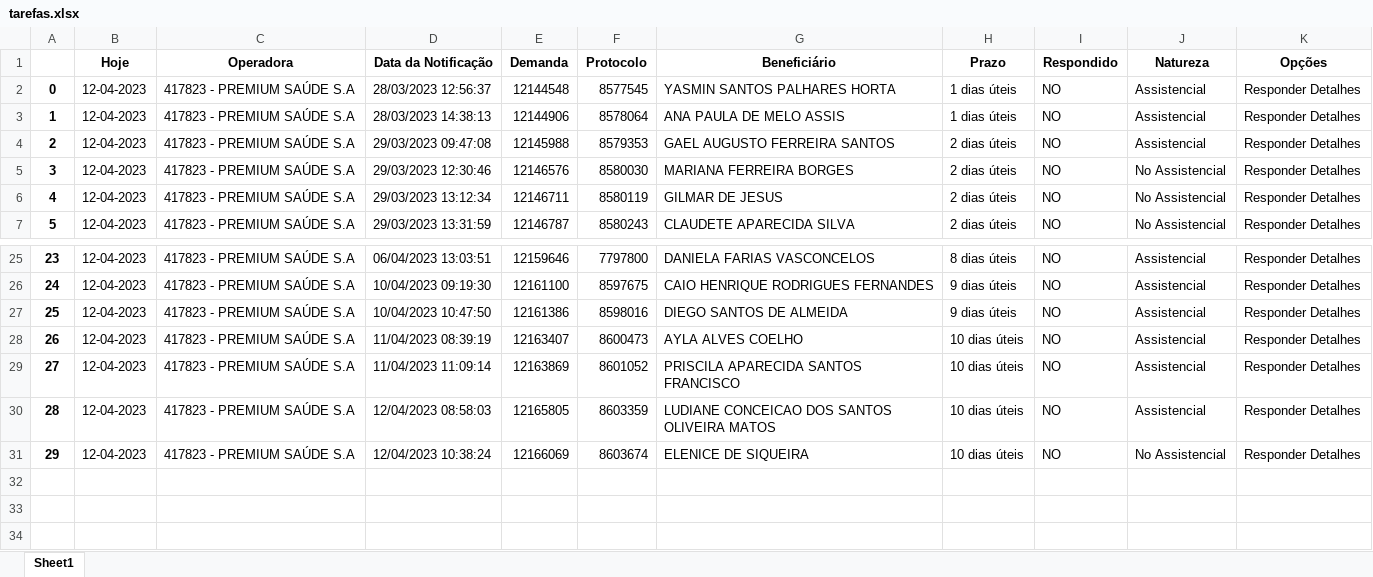
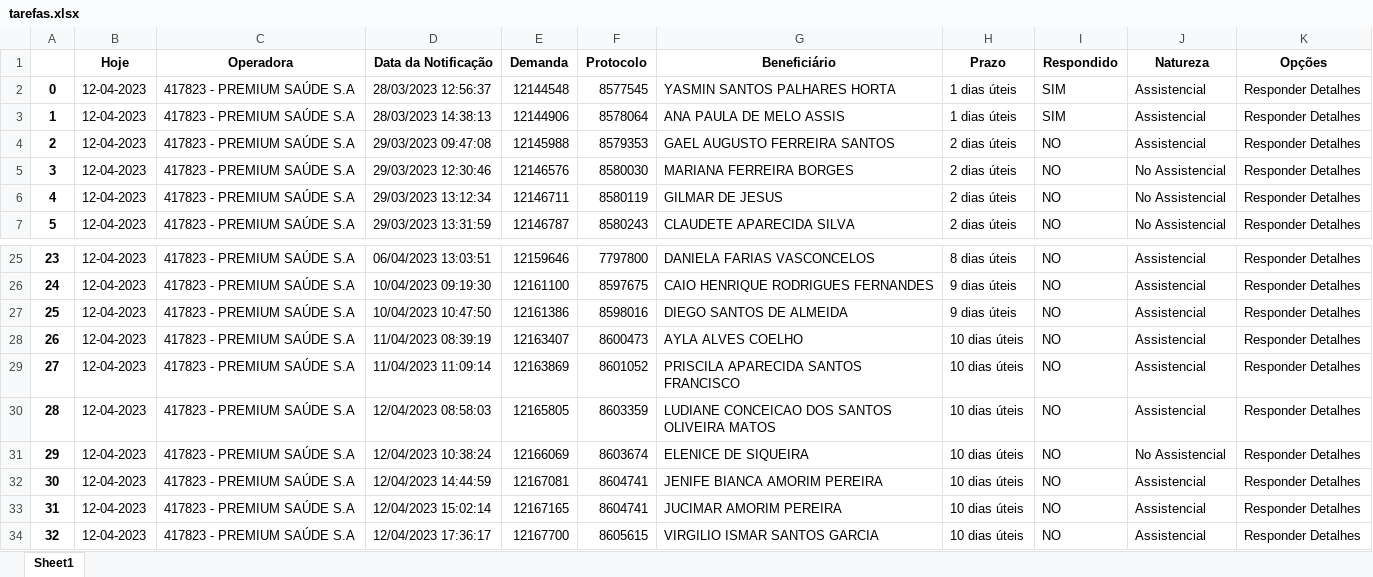
Before and after one commit to amantino69/nipon1, an Excel workbook: planilha/tarefas.xlsx, sheet Sheet1, drawn as a sheet; only a part is shown, gaps mark what is left out; values as stored, in another font and other column widths than the file's, no borders; the diff names each change by its address in the sheet, - before the commit and + after, or states it on an @@ line.

```diff
--- a/planilha/tarefas.xlsx (sheet Sheet1)
+++ b/planilha/tarefas.xlsx (sheet Sheet1)
-I2:I3 (Respondido): NO
+I2:I3 (Respondido): SIM
+row 32: 30 | 12-04-2023 | 417823 - PREMIUM SAÚDE S.A | 12/04/2023 14:44:59 | 12167081 | 8604741 | JENIFE BIANCA AMORIM PEREIRA | 10 dias úteis | NO | Assistencial | Responder Detalhes
+row 33: 31 | 12-04-2023 | 417823 - PREMIUM SAÚDE S.A | 12/04/2023 15:02:14 | 12167165 | 8604741 | JUCIMAR AMORIM PEREIRA | 10 dias úteis | NO | Assistencial | Responder Detalhes
+row 34: 32 | 12-04-2023 | 417823 - PREMIUM SAÚDE S.A | 12/04/2023 17:36:17 | 12167700 | 8605615 | VIRGILIO ISMAR SANTOS GARCIA | 10 dias úteis | NO | Assistencial | Responder Detalhes
```
Also changed, not shown: planilha/responder.xlsx, 7 other files.
